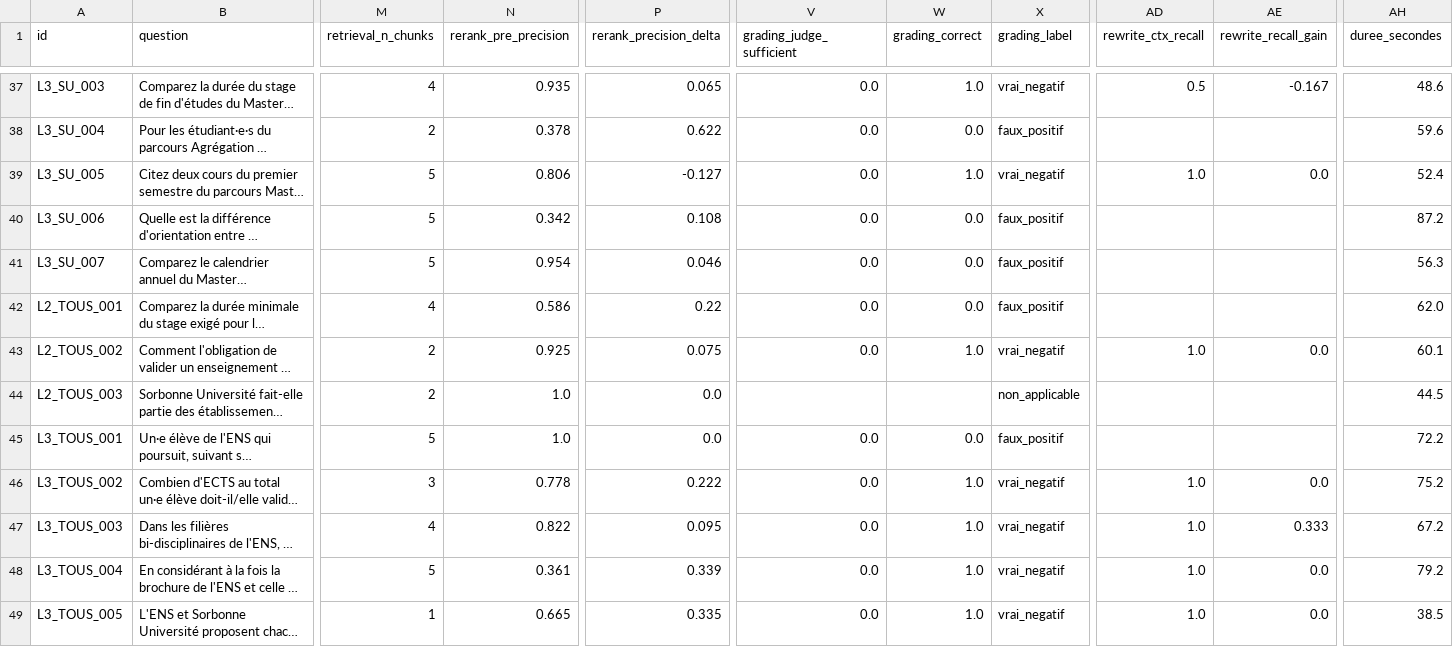
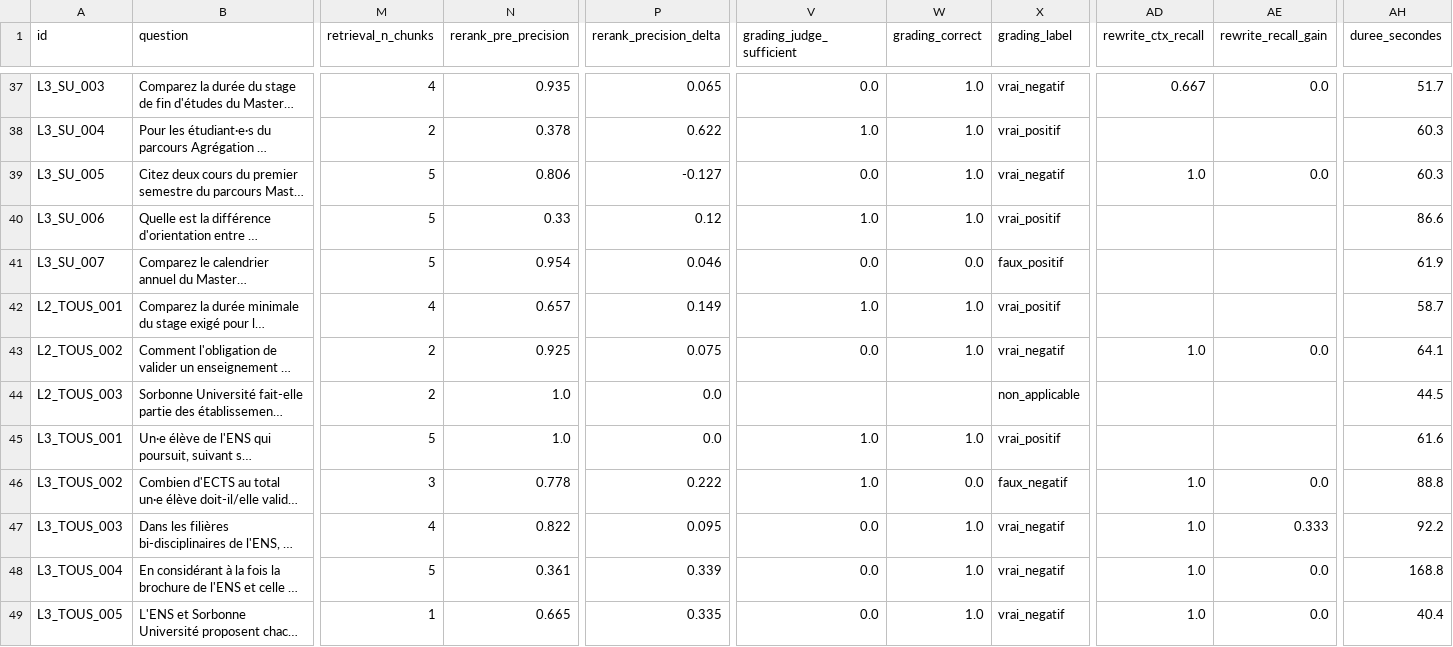
Before and after one commit to paulhenriduranton-collab/RAG_Aquila, a CSV file: data/component_evaluation.csv, drawn as a sheet; only a part is shown, gaps mark what is left out; long unchanged cells end in …; the diff covers the shown part only; the diff names each change by its address in the sheet, - before the commit and + after, or states it on an @@ line.

```diff
--- a/data/component_evaluation.csv
+++ b/data/component_evaluation.csv
-AD37 (rewrite_ctx_recall): 0.5
+AD37 (rewrite_ctx_recall): 0.667
-AE37 (rewrite_recall_gain): -0.167
+AE37 (rewrite_recall_gain): 0.0
-AH37 (duree_secondes): 48.6
+AH37 (duree_secondes): 51.7
-V38 (grading_judge_sufficient): 0.0
+V38 (grading_judge_sufficient): 1.0
-W38 (grading_correct): 0.0
+W38 (grading_correct): 1.0
-X38 (grading_label): faux_positif
+X38 (grading_label): vrai_positif
-AH38 (duree_secondes): 59.6
+AH38 (duree_secondes): 60.3
-AH39 (duree_secondes): 52.4
+AH39 (duree_secondes): 60.3
-N40 (rerank_pre_precision): 0.342
+N40 (rerank_pre_precision): 0.33
-P40 (rerank_precision_delta): 0.108
+P40 (rerank_precision_delta): 0.12
-V40 (grading_judge_sufficient): 0.0
+V40 (grading_judge_sufficient): 1.0
-W40 (grading_correct): 0.0
+W40 (grading_correct): 1.0
-X40 (grading_label): faux_positif
+X40 (grading_label): vrai_positif
-AH40 (duree_secondes): 87.2
+AH40 (duree_secondes): 86.6
-AH41 (duree_secondes): 56.3
+AH41 (duree_secondes): 61.9
-N42 (rerank_pre_precision): 0.586
+N42 (rerank_pre_precision): 0.657
-P42 (rerank_precision_delta): 0.22
+P42 (rerank_precision_delta): 0.149
-V42 (grading_judge_sufficient): 0.0
+V42 (grading_judge_sufficient): 1.0
-W42 (grading_correct): 0.0
+W42 (grading_correct): 1.0
-X42 (grading_label): faux_positif
+X42 (grading_label): vrai_positif
-AH42 (duree_secondes): 62.0
+AH42 (duree_secondes): 58.7
-AH43 (duree_secondes): 60.1
+AH43 (duree_secondes): 64.1
-V45:V46 (grading_judge_sufficient): 0.0
+V45:V46 (grading_judge_sufficient): 1.0
-W45 (grading_correct): 0.0
+W45 (grading_correct): 1.0
-X45 (grading_label): faux_positif
+X45 (grading_label): vrai_positif
-AH45 (duree_secondes): 72.2
+AH45 (duree_secondes): 61.6
-W46 (grading_correct): 1.0
+W46 (grading_correct): 0.0
-X46 (grading_label): vrai_negatif
+X46 (grading_label): faux_negatif
-AH46 (duree_secondes): 75.2
+AH46 (duree_secondes): 88.8
-AH47 (duree_secondes): 67.2
+AH47 (duree_secondes): 92.2
-AH48 (duree_secondes): 79.2
+AH48 (duree_secondes): 168.8
-AH49 (duree_secondes): 38.5
+AH49 (duree_secondes): 40.4
```
Also changed, not shown: 84 edited cells elsewhere in this file.
